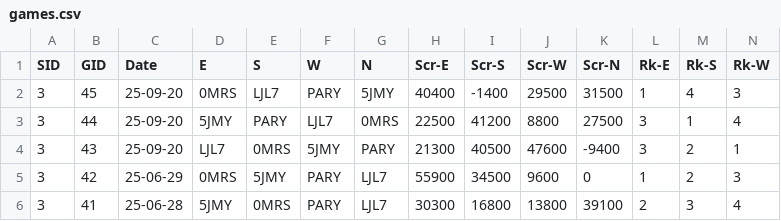
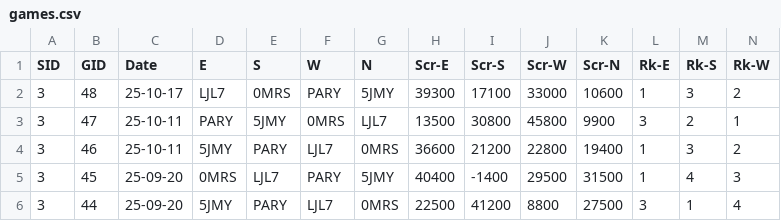
Before and after one commit to ShiningCrevice/DLeague-Data, a CSV file: data/games.csv, drawn as a sheet; only a part is shown; the shorter side is filled out with more unchanged rows; rows hold the shown columns only; the diff names each change by its address in the sheet, - before the commit and + after, or states it on an @@ line.

```diff
--- a/data/games.csv
+++ b/data/games.csv
+row 2: 3 | 48 | 25-10-17 | LJL7 | 0MRS | PARY | 5JMY | 39300 | 17100 | 33000 | 10600 | 1 | 3 | 2
+row 3: 3 | 47 | 25-10-11 | PARY | 5JMY | 0MRS | LJL7 | 13500 | 30800 | 45800 | 9900 | 3 | 2 | 1
+row 4: 3 | 46 | 25-10-11 | 5JMY | PARY | LJL7 | 0MRS | 36600 | 21200 | 22800 | 19400 | 1 | 3 | 2
```
Also changed, not shown: data/rounds.csv, statistics/S3.csv, 4 other files.
